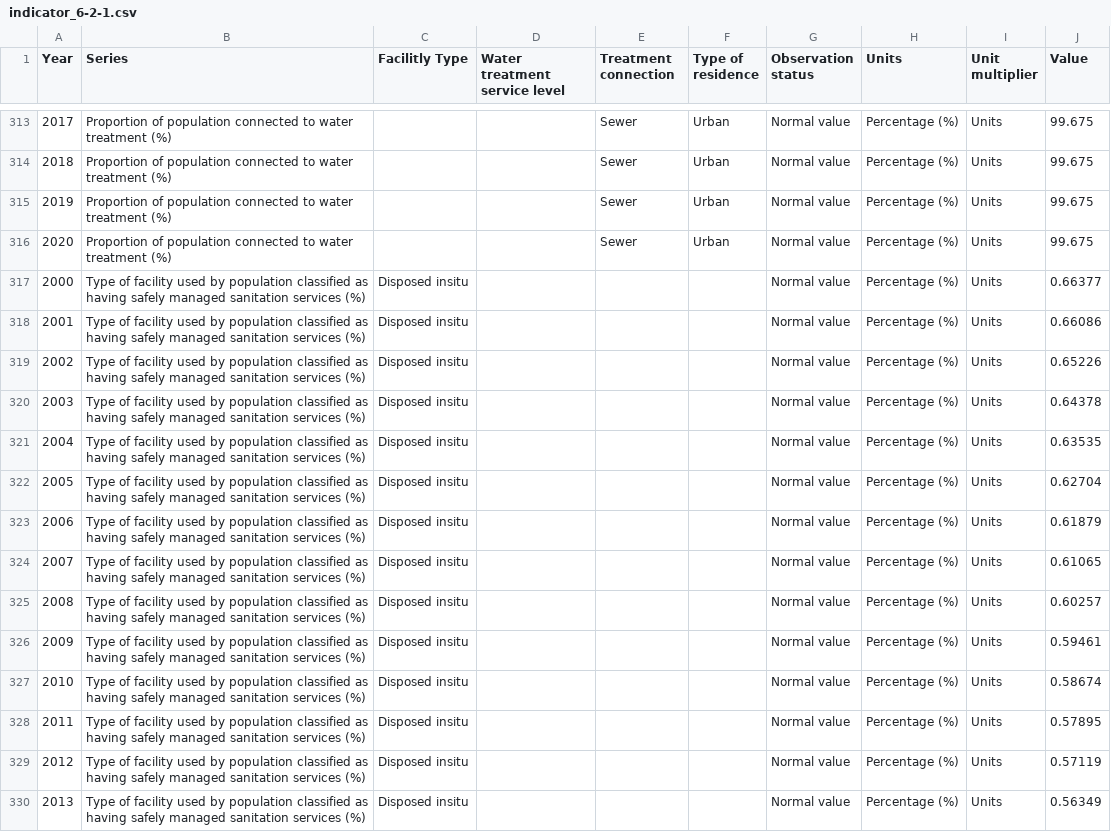
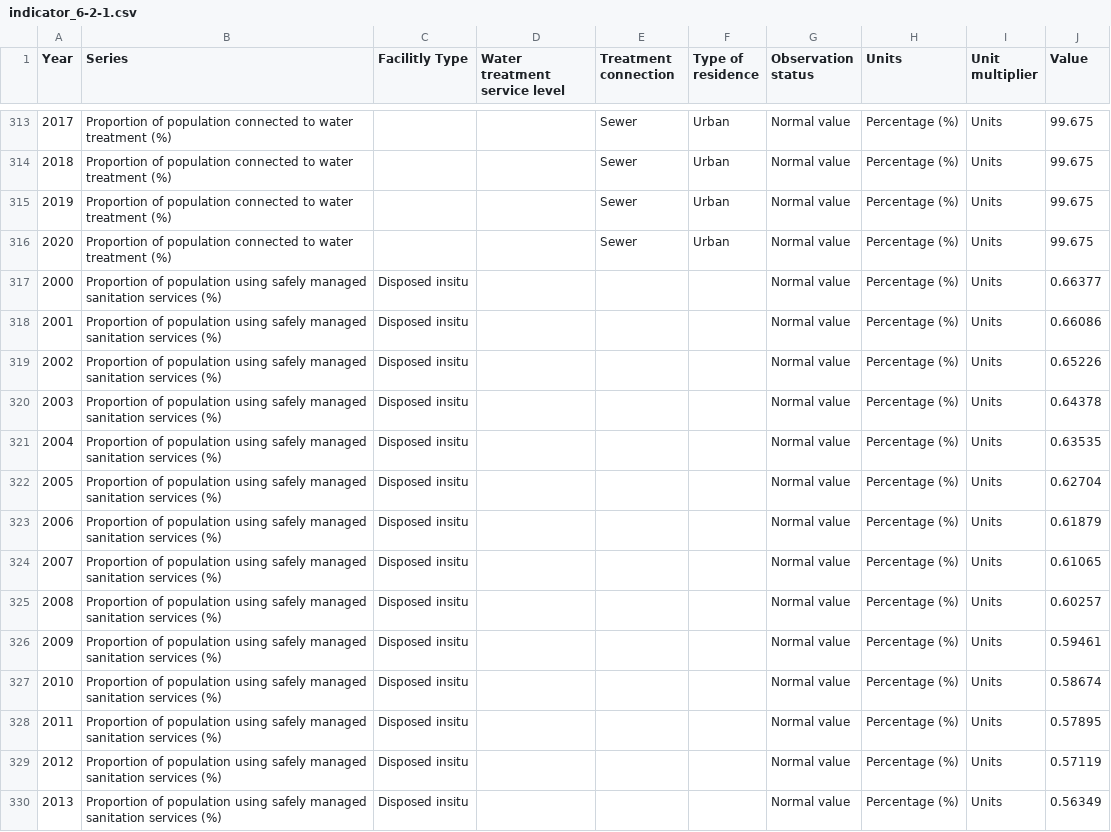
Before and after one commit to IanSidney/sdg-data, a CSV file: data/indicator_6-2-1.csv, drawn as a sheet; only a part is shown, gaps mark what is left out; the diff covers the shown part only.

Commit message:
6.2.1

```diff
--- a/data/indicator_6-2-1.csv
+++ b/data/indicator_6-2-1.csv
@@ -316,15 +316,15 @@ Year,Series,Facilitly Type,Water treatment service level,Treatment connection,Ty
 2020,Proportion of population connected to water treatment (%),,,Sewer,Urban,Normal value,Percentage (%),Units,99.675
-2000,Type of facility used by population classified as having safely managed sanitation services (%),Disposed insitu,,,,Normal value,Percentage (%),Units,0.66377
-2001,Type of facility used by population classified as having safely managed sanitation services (%),Disposed insitu,,,,Normal value,Percentage (%),Units,0.66086
-2002,Type of facility used by population classified as having safely managed sanitation services (%),Disposed insitu,,,,Normal value,Percentage (%),Units,0.65226
-2003,Type of facility used by population classified as having safely managed sanitation services (%),Disposed insitu,,,,Normal value,Percentage (%),Units,0.64378
-2004,Type of facility used by population classified as having safely managed sanitation services (%),Disposed insitu,,,,Normal value,Percentage (%),Units,0.63535
-2005,Type of facility used by population classified as having safely managed sanitation services (%),Disposed insitu,,,,Normal value,Percentage (%),Units,0.62704
-2006,Type of facility used by population classified as having safely managed sanitation services (%),Disposed insitu,,,,Normal value,Percentage (%),Units,0.61879
-2007,Type of facility used by population classified as having safely managed sanitation services (%),Disposed insitu,,,,Normal value,Percentage (%),Units,0.61065
-2008,Type of facility used by population classified as having safely managed sanitation services (%),Disposed insitu,,,,Normal value,Percentage (%),Units,0.60257
-2009,Type of facility used by population classified as having safely managed sanitation services (%),Disposed insitu,,,,Normal value,Percentage (%),Units,0.59461
-2010,Type of facility used by population classified as having safely managed sanitation services (%),Disposed insitu,,,,Normal value,Percentage (%),Units,0.58674
-2011,Type of facility used by population classified as having safely managed sanitation services (%),Disposed insitu,,,,Normal value,Percentage (%),Units,0.57895
-2012,Type of facility used by population classified as having safely managed sanitation services (%),Disposed insitu,,,,Normal value,Percentage (%),Units,0.57119
-2013,Type of facility used by population classified as having safely managed sanitation services (%),Disposed insitu,,,,Normal value,Percentage (%),Units,0.56349
+2000,Proportion of population using safely managed sanitation services (%),Disposed insitu,,,,Normal value,Percentage (%),Units,0.66377
+2001,Proportion of population using safely managed sanitation services (%),Disposed insitu,,,,Normal value,Percentage (%),Units,0.66086
+2002,Proportion of population using safely managed sanitation services (%),Disposed insitu,,,,Normal value,Percentage (%),Units,0.65226
+2003,Proportion of population using safely managed sanitation services (%),Disposed insitu,,,,Normal value,Percentage (%),Units,0.64378
+2004,Proportion of population using safely managed sanitation services (%),Disposed insitu,,,,Normal value,Percentage (%),Units,0.63535
+2005,Proportion of population using safely managed sanitation services (%),Disposed insitu,,,,Normal value,Percentage (%),Units,0.62704
+2006,Proportion of population using safely managed sanitation services (%),Disposed insitu,,,,Normal value,Percentage (%),Units,0.61879
+2007,Proportion of population using safely managed sanitation services (%),Disposed insitu,,,,Normal value,Percentage (%),Units,0.61065
+2008,Proportion of population using safely managed sanitation services (%),Disposed insitu,,,,Normal value,Percentage (%),Units,0.60257
+2009,Proportion of population using safely managed sanitation services (%),Disposed insitu,,,,Normal value,Percentage (%),Units,0.59461
+2010,Proportion of population using safely managed sanitation services (%),Disposed insitu,,,,Normal value,Percentage (%),Units,0.58674
+2011,Proportion of population using safely managed sanitation services (%),Disposed insitu,,,,Normal value,Percentage (%),Units,0.57895
+2012,Proportion of population using safely managed sanitation services (%),Disposed insitu,,,,Normal value,Percentage (%),Units,0.57119
+2013,Proportion of population using safely managed sanitation services (%),Disposed insitu,,,,Normal value,Percentage (%),Units,0.56349
```
Also changed, not shown: 175 edited cells elsewhere in this file.
